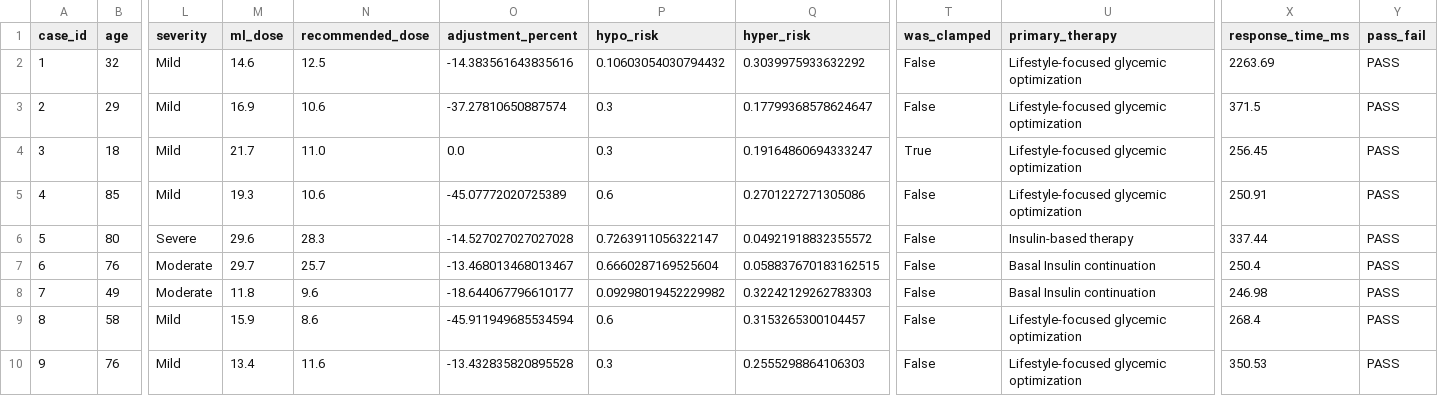
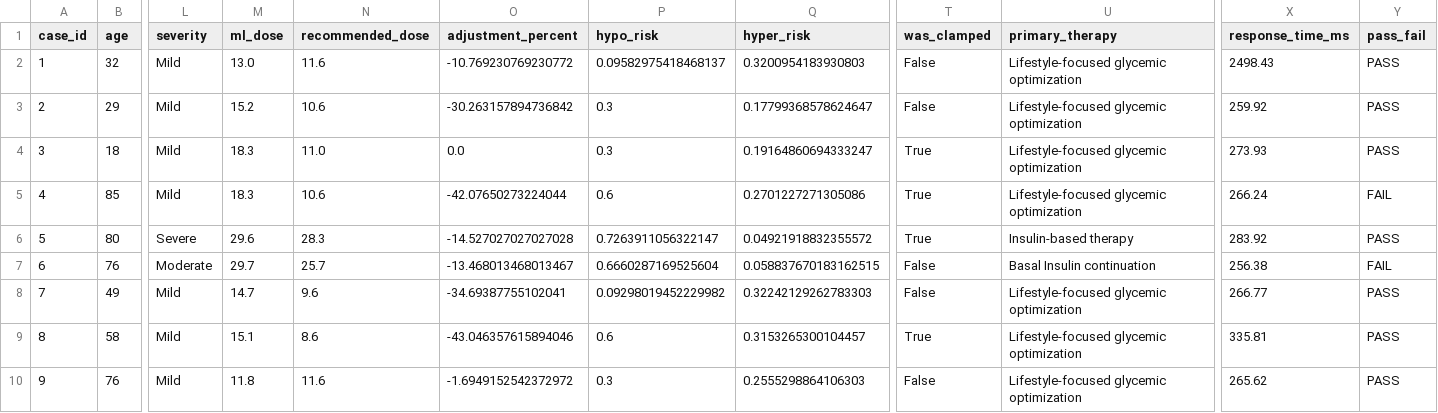
Before and after one commit to Adityaa024/Multi-Modal-AI-Framework-for-Adaptive-Personalized-Medicine-and-Dynamic-Insulin-Dosage-Optimization-, a CSV file: results.csv, drawn as a sheet; only a part is shown, gaps mark what is left out; the diff covers the shown part only; the diff names each change by its address in the sheet, - before the commit and + after, or states it on an @@ line.

```diff
--- a/results.csv
+++ b/results.csv
-M2 (ml_dose): 14.6
+M2 (ml_dose): 13.0
-N2 (recommended_dose): 12.5
+N2 (recommended_dose): 11.6
-O2 (adjustment_percent): -14.383561643835616
+O2 (adjustment_percent): -10.769230769230772
-P2 (hypo_risk): 0.10603054030794432
+P2 (hypo_risk): 0.09582975418468137
-Q2 (hyper_risk): 0.3039975933632292
+Q2 (hyper_risk): 0.3200954183930803
-X2 (response_time_ms): 2263.69
+X2 (response_time_ms): 2498.43
-M3 (ml_dose): 16.9
+M3 (ml_dose): 15.2
-O3 (adjustment_percent): -37.27810650887574
+O3 (adjustment_percent): -30.263157894736842
-X3 (response_time_ms): 371.5
+X3 (response_time_ms): 259.92
-M4 (ml_dose): 21.7
+M4 (ml_dose): 18.3
-X4 (response_time_ms): 256.45
+X4 (response_time_ms): 273.93
-M5 (ml_dose): 19.3
+M5 (ml_dose): 18.3
-O5 (adjustment_percent): -45.07772020725389
+O5 (adjustment_percent): -42.07650273224044
-T5:T6 (was_clamped): False
+T5:T6 (was_clamped): True
-X5 (response_time_ms): 250.91
+X5 (response_time_ms): 266.24
-Y5 (pass_fail): PASS
+Y5 (pass_fail): FAIL
-X6 (response_time_ms): 337.44
+X6 (response_time_ms): 283.92
-X7 (response_time_ms): 250.4
+X7 (response_time_ms): 256.38
-Y7 (pass_fail): PASS
+Y7 (pass_fail): FAIL
-L8 (severity): Moderate
+L8 (severity): Mild
-M8 (ml_dose): 11.8
+M8 (ml_dose): 14.7
-O8 (adjustment_percent): -18.644067796610177
+O8 (adjustment_percent): -34.69387755102041
-U8 (primary_therapy): Basal Insulin continuation
+U8 (primary_therapy): Lifestyle-focused glycemic optimization
-X8 (response_time_ms): 246.98
+X8 (response_time_ms): 266.77
-M9 (ml_dose): 15.9
+M9 (ml_dose): 15.1
-O9 (adjustment_percent): -45.911949685534594
+O9 (adjustment_percent): -43.046357615894046
-T9 (was_clamped): False
+T9 (was_clamped): True
-X9 (response_time_ms): 268.4
+X9 (response_time_ms): 335.81
-M10 (ml_dose): 13.4
+M10 (ml_dose): 11.8
-O10 (adjustment_percent): -13.432835820895528
+O10 (adjustment_percent): -1.6949152542372972
-X10 (response_time_ms): 350.53
+X10 (response_time_ms): 265.62
```
Also changed, not shown: 77 edited cells elsewhere in this file, 43 other files.
